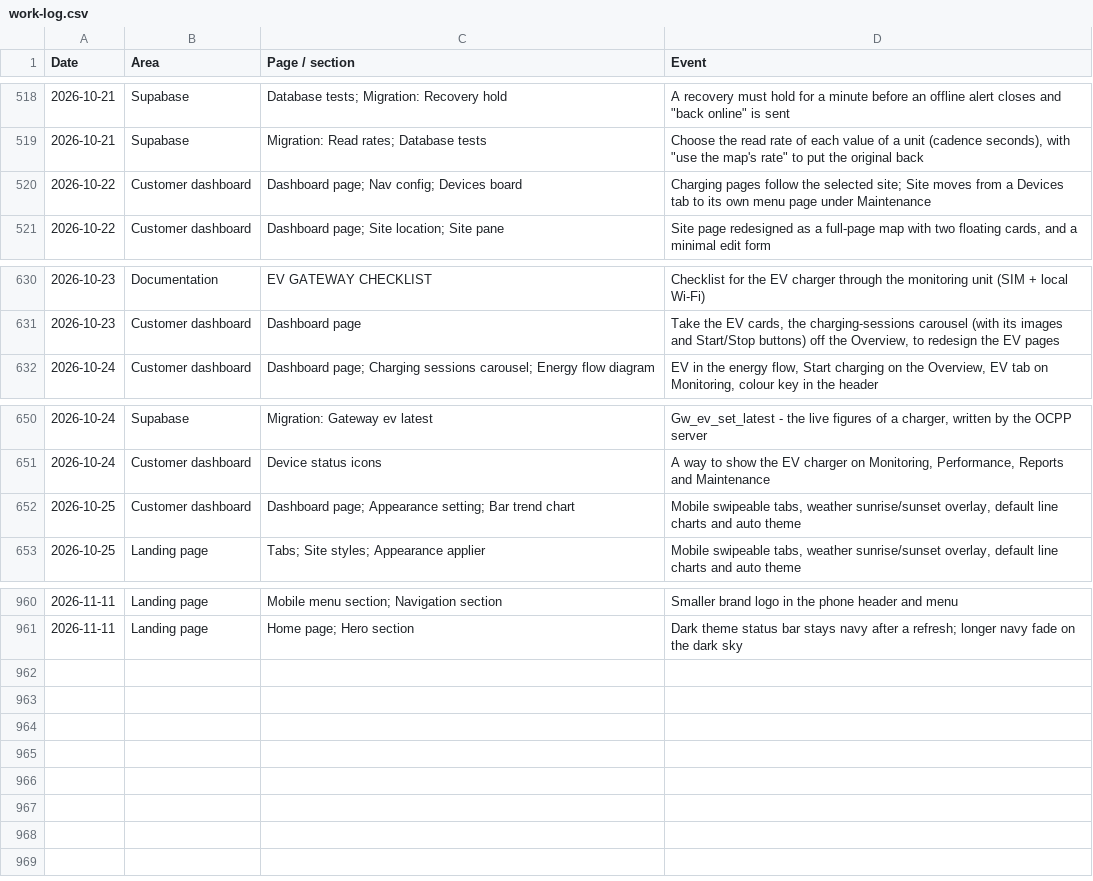
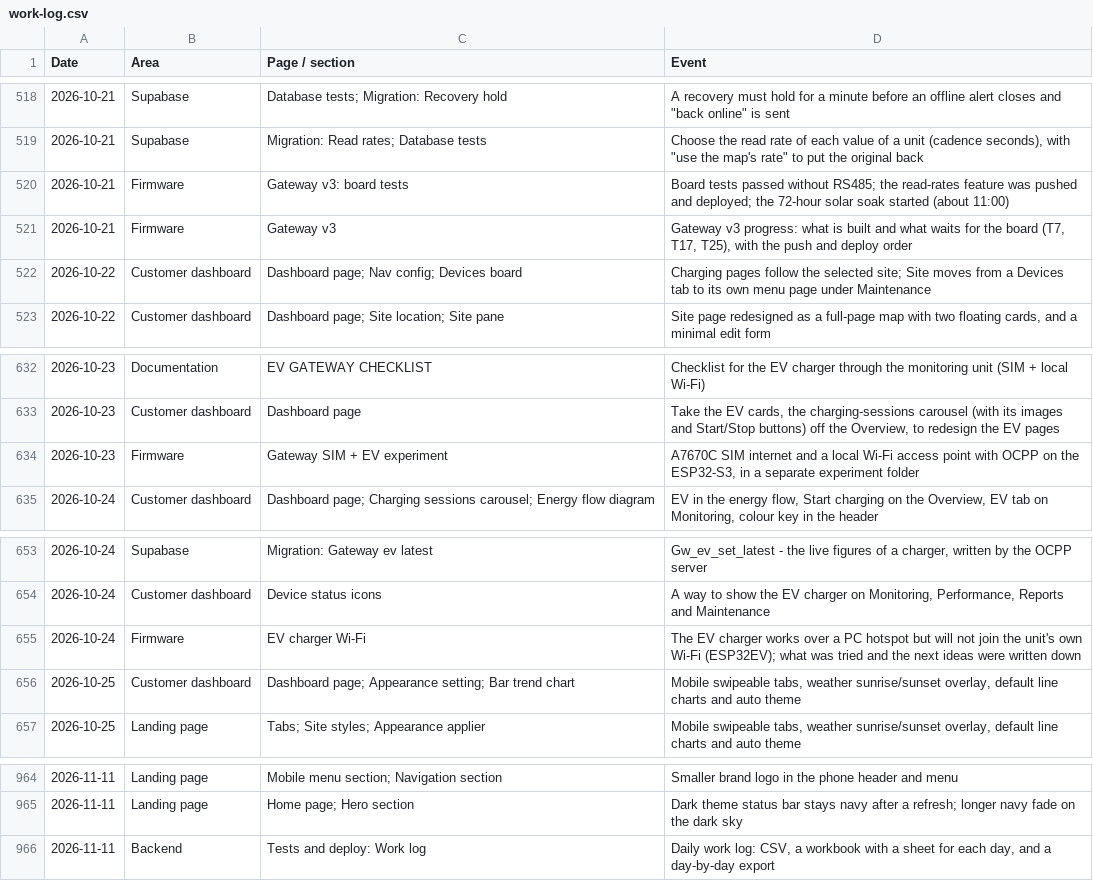
Before and after one commit to Waytara-Energy/waytara-web, a CSV file: docs/work-log/work-log.csv, drawn as a sheet; only a part is shown, gaps mark what is left out; the diff names each change by its address in the sheet, - before the commit and + after, or states it on an @@ line.

```diff
--- a/docs/work-log/work-log.csv
+++ b/docs/work-log/work-log.csv
+row 520: 2026-10-21 | Firmware | Gateway v3: board tests | Board tests passed without RS485; the read-rates feature was pushed and deployed; the 72-hour solar soak started (about 11:00)
+row 521: 2026-10-21 | Firmware | Gateway v3 | Gateway v3 progress: what is built and what waits for the board (T7, T17, T25), with the push and deploy order
+row 634: 2026-10-23 | Firmware | Gateway SIM + EV experiment | A7670C SIM internet and a local Wi-Fi access point with OCPP on the ESP32-S3, in a separate experiment folder
+row 655: 2026-10-24 | Firmware | EV charger Wi-Fi | The EV charger works over a PC hotspot but will not join the unit's own Wi-Fi (ESP32EV); what was tried and the next ideas were written down
+row 966: 2026-11-11 | Backend | Tests and deploy: Work log | Daily work log: CSV, a workbook with a sheet for each day, and a day-by-day export
```
Also changed, not shown: 1 other file.
